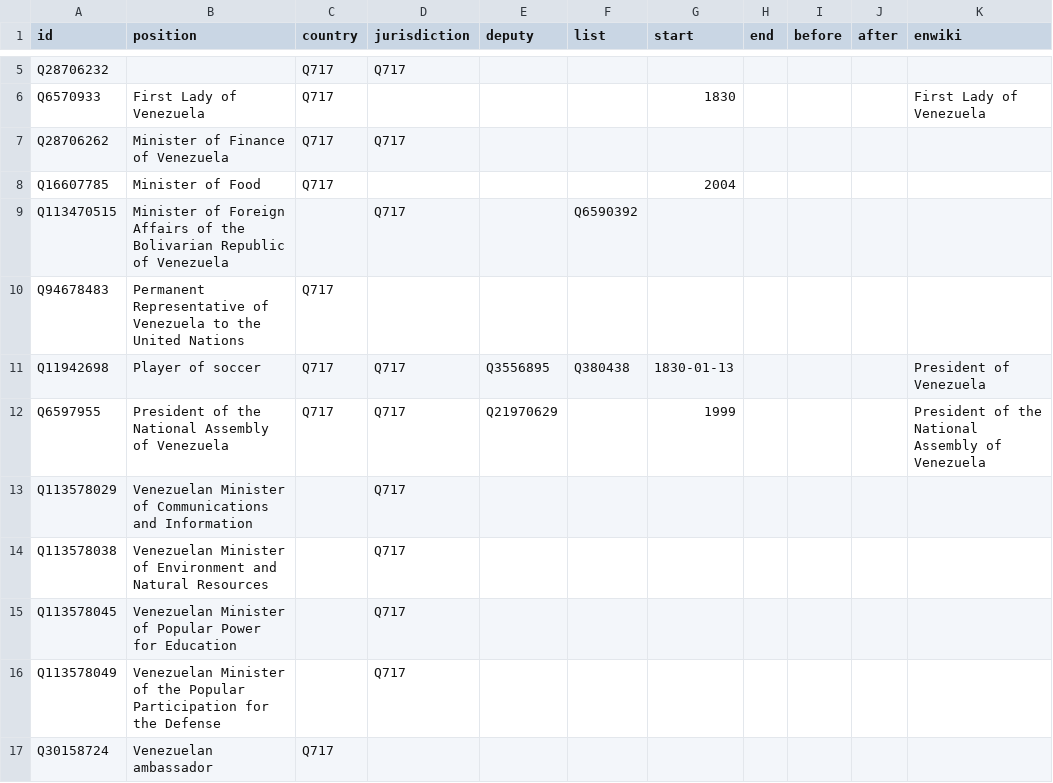
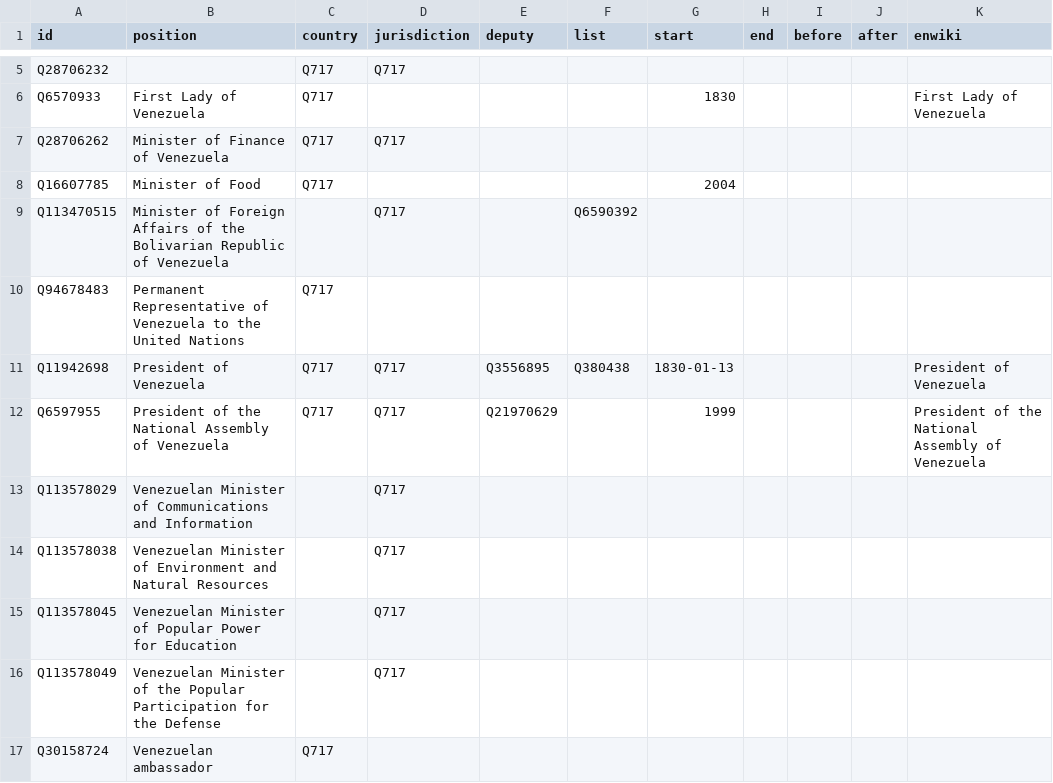
Before and after one commit to every-politician-scrapers/venezuela, a CSV file: html/positions.csv, drawn as a sheet; only a part is shown, gaps mark what is left out.

Commit message:
PCB update

```diff
--- a/html/positions.csv
+++ b/html/positions.csv
@@ -10,3 +10,3 @@ Q113470515,Minister of Foreign Affairs of the Bolivarian Republic of Venezuela,,
 Q94678483,Permanent Representative of Venezuela to the United Nations,Q717,,,,,,,,
-Q11942698,Player of soccer,Q717,Q717,Q3556895,Q380438,1830-01-13,,,,President of Venezuela
+Q11942698,President of Venezuela,Q717,Q717,Q3556895,Q380438,1830-01-13,,,,President of Venezuela
 Q6597955,President of the National Assembly of Venezuela,Q717,Q717,Q21970629,,1999,,,,President of the National Assembly of Venezuela
```
